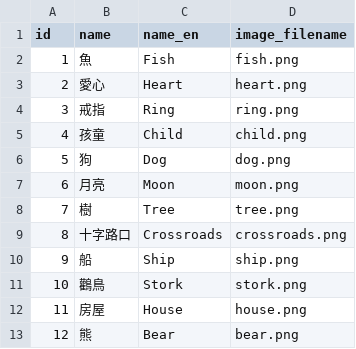
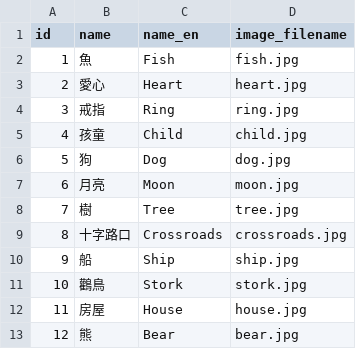
Before and after one commit to nm2y2nhwbm-hue/doterra, a CSV file: indicator_cards.csv, drawn as a sheet.

Commit message:
Update indicator_cards.csv

```diff
--- a/indicator_cards.csv
+++ b/indicator_cards.csv
@@ -1,13 +1,13 @@
 id,name,name_en,image_filename
-1,魚,Fish,fish.png
-2,愛心,Heart,heart.png
-3,戒指,Ring,ring.png
-4,孩童,Child,child.png
-5,狗,Dog,dog.png
-6,月亮,Moon,moon.png
-7,樹,Tree,tree.png
-8,十字路口,Crossroads,crossroads.png
-9,船,Ship,ship.png
-10,鸛鳥,Stork,stork.png
-11,房屋,House,house.png
-12,熊,Bear,bear.png
+1,魚,Fish,fish.jpg
+2,愛心,Heart,heart.jpg
+3,戒指,Ring,ring.jpg
+4,孩童,Child,child.jpg
+5,狗,Dog,dog.jpg
+6,月亮,Moon,moon.jpg
+7,樹,Tree,tree.jpg
+8,十字路口,Crossroads,crossroads.jpg
+9,船,Ship,ship.jpg
+10,鸛鳥,Stork,stork.jpg
+11,房屋,House,house.jpg
+12,熊,Bear,bear.jpg
```
